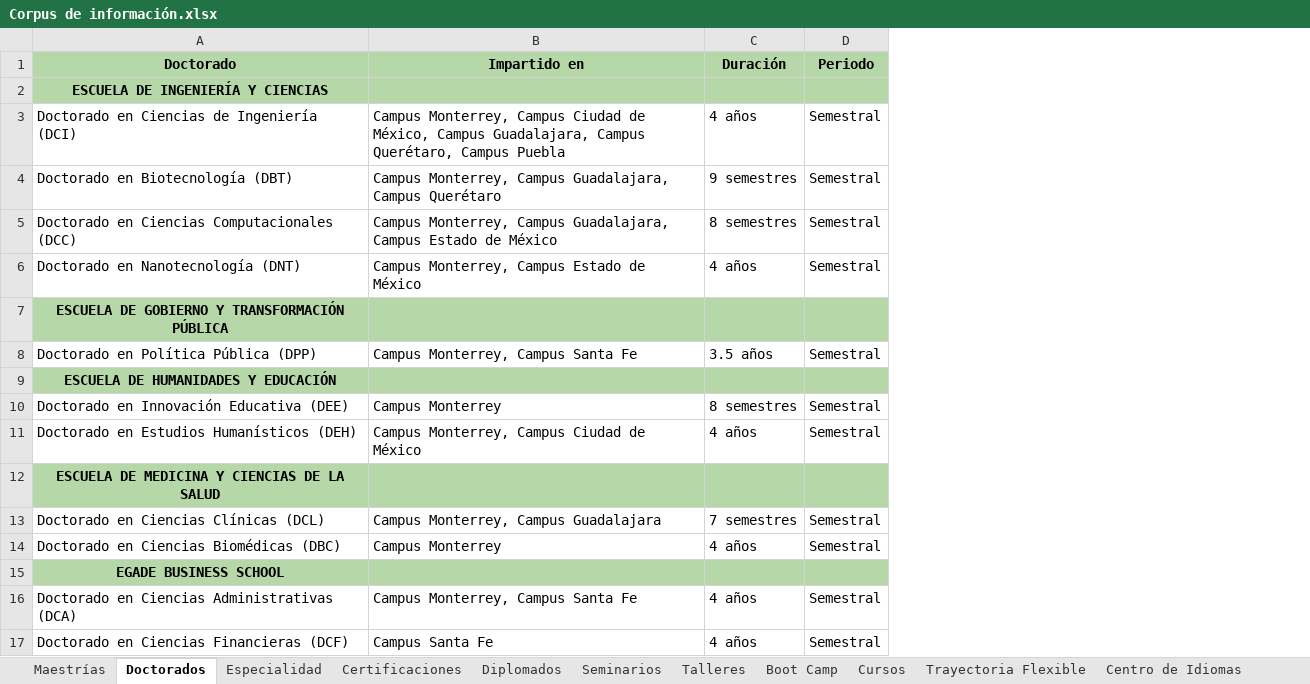
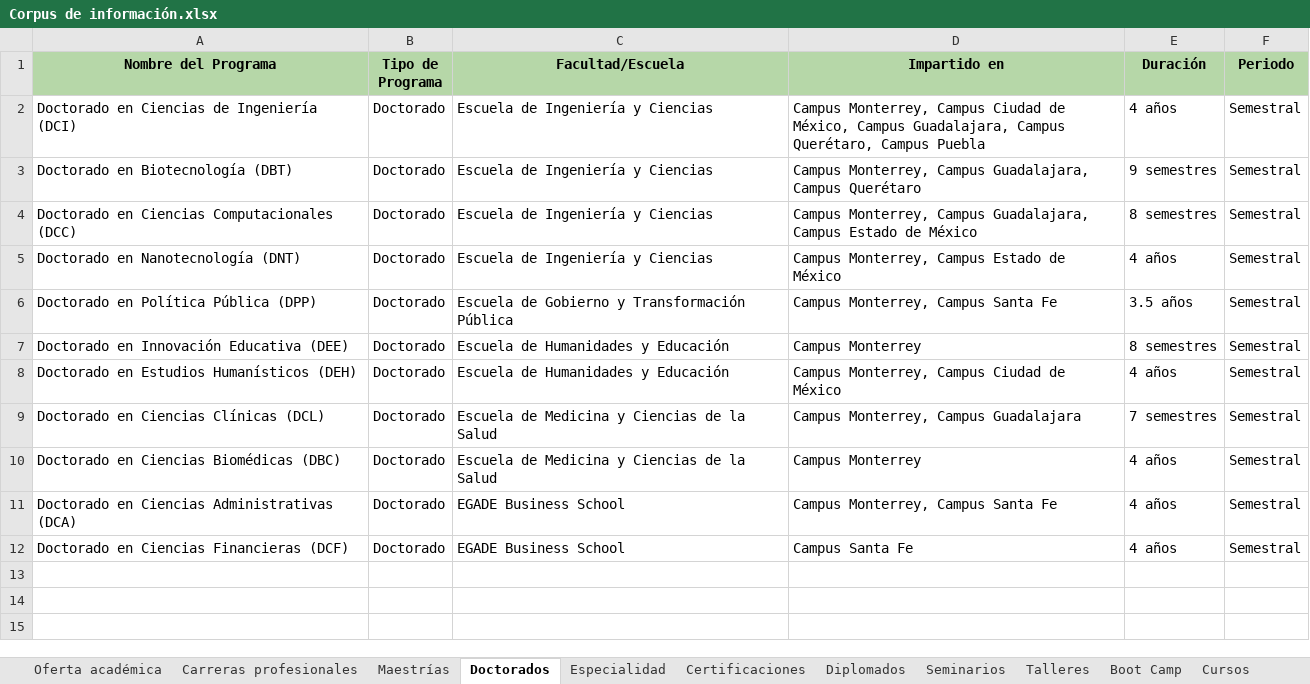
Before and after one commit to a01110946/chatbot, an Excel workbook: tec_de_monterrey/Corpus de información.xlsx, sheet Doctorados, drawn as a sheet; values as stored, in another font and other column widths than the file's, no borders; charts and pictures not drawn; removed rows and columns are numbered as before the commit, all else as after; the diff names each change by its address in the sheet, - before the commit and + after, or states it on an @@ line.

```diff
--- a/tec_de_monterrey/Corpus de información.xlsx (sheet Doctorados)
+++ b/tec_de_monterrey/Corpus de información.xlsx (sheet Doctorados)
+sheet tab: Oferta académica
+sheet tab: Carreras profesionales
+column B (Tipo de Programa), rows 2-12: all Doctorado
+column C (Facultad/Escuela), rows 2-12: Escuela de Ingeniería y Ciencias | Escuela de Ingeniería y Ciencias | Escuela de Ingeniería y Ciencias | Escuela de Ingeniería y Ciencias | Escuela de Gobierno y Transformación Pública | Escuela de Humanidades y Educación | Escuela de Humanidades y Educación | Escuela de Medicina y Ciencias de la Salud | Escuela de Medicina y Ciencias de la Salud | EGADE Business School | EGADE Business School
-A1: Doctorado
+A1: Nombre del Programa
-row 2: ESCUELA DE INGENIERÍA Y CIENCIAS
-row 7: ESCUELA DE GOBIERNO Y TRANSFORMACIÓN PÚBLICA
-row 9: ESCUELA DE HUMANIDADES Y EDUCACIÓN
-row 12: ESCUELA DE MEDICINA Y CIENCIAS DE LA SALUD
-row 15: EGADE BUSINESS SCHOOL
```
Also changed, not shown: sheet Diplomados, sheet Cursos, sheet Boot Camp, sheet Maestrías, sheet Certificaciones, sheet Talleres, 3 more sheets, other sheet tabs, charts or pictures.
